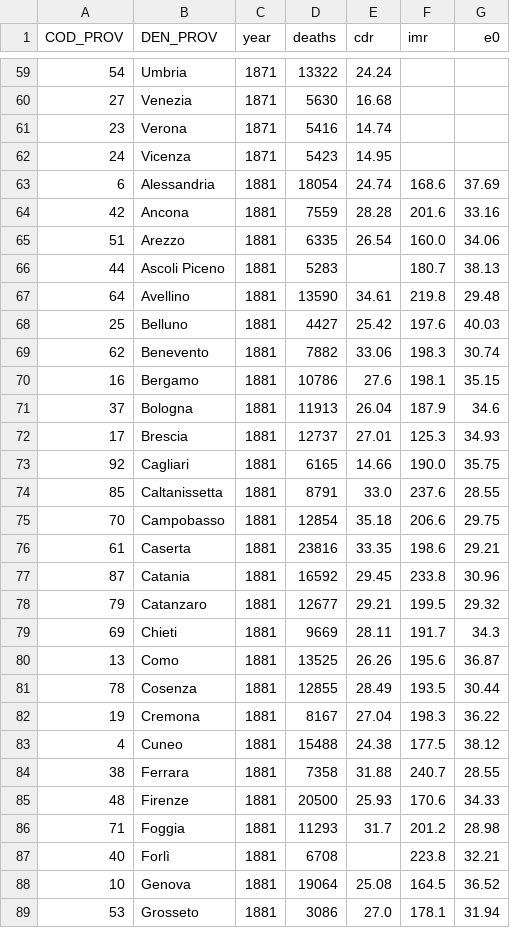
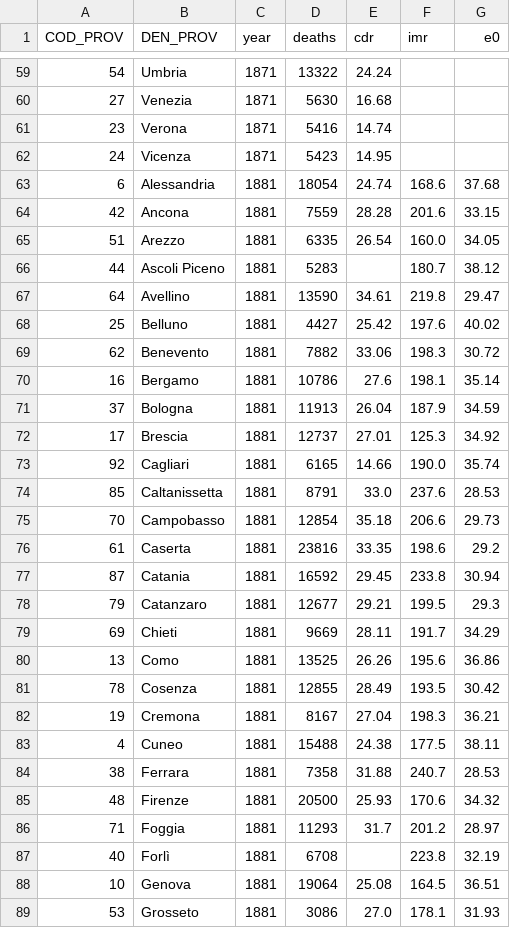
Before and after one commit to nicolabarban/demopast, a CSV file: data/mortality/mortality_panel.csv, drawn as a sheet; only a part is shown, gaps mark what is left out; the diff covers the shown part only.

Commit message:
feat: HMD-style abridged life tables (Andreev-Kingkade a0, ax column)
- Life tables 1881/1921/comp rebuilt following HMD Methods Protocol v6:
  a0 from Andreev-Kingkade (2015) sex-specific formulas in m0 (total sex
  = death-weighted M/F average), 4a1=1.5, nax=n/2, open interval 85+ via
  qx=1, ax=1/mx, Lx=lx/mx
- New ax column in lifetables_1881/1921/comp CSVs
- comp tables also pick up the rebuilt 1901 census denominators
- test/lifetables.qmd: ax in full table, HMD method note
- REGNO e0(T) still matches ISTAT: 43.41 / 44.40 / 54.89 / 56.83

```diff
--- a/data/mortality/mortality_panel.csv
+++ b/data/mortality/mortality_panel.csv
@@ -62,28 +62,28 @@ COD_PROV,DEN_PROV,year,deaths,cdr,imr,e0
 24,Vicenza,1871,5423,14.95,,
-6,Alessandria,1881,18054,24.74,168.6,37.69
-42,Ancona,1881,7559,28.28,201.6,33.16
-51,Arezzo,1881,6335,26.54,160.0,34.06
-44,Ascoli Piceno,1881,5283,,180.7,38.13
-64,Avellino,1881,13590,34.61,219.8,29.48
-25,Belluno,1881,4427,25.42,197.6,40.03
-62,Benevento,1881,7882,33.06,198.3,30.74
-16,Bergamo,1881,10786,27.6,198.1,35.15
-37,Bologna,1881,11913,26.04,187.9,34.6
-17,Brescia,1881,12737,27.01,125.3,34.93
-92,Cagliari,1881,6165,14.66,190.0,35.75
-85,Caltanissetta,1881,8791,33.0,237.6,28.55
-70,Campobasso,1881,12854,35.18,206.6,29.75
-61,Caserta,1881,23816,33.35,198.6,29.21
-87,Catania,1881,16592,29.45,233.8,30.96
-79,Catanzaro,1881,12677,29.21,199.5,29.32
-69,Chieti,1881,9669,28.11,191.7,34.3
-13,Como,1881,13525,26.26,195.6,36.87
-78,Cosenza,1881,12855,28.49,193.5,30.44
-19,Cremona,1881,8167,27.04,198.3,36.22
-4,Cuneo,1881,15488,24.38,177.5,38.12
-38,Ferrara,1881,7358,31.88,240.7,28.55
-48,Firenze,1881,20500,25.93,170.6,34.33
-71,Foggia,1881,11293,31.7,201.2,28.98
-40,Forlì,1881,6708,,223.8,32.21
-10,Genova,1881,19064,25.08,164.5,36.52
-53,Grosseto,1881,3086,27.0,178.1,31.94
+6,Alessandria,1881,18054,24.74,168.6,37.68
+42,Ancona,1881,7559,28.28,201.6,33.15
+51,Arezzo,1881,6335,26.54,160.0,34.05
+44,Ascoli Piceno,1881,5283,,180.7,38.12
+64,Avellino,1881,13590,34.61,219.8,29.47
+25,Belluno,1881,4427,25.42,197.6,40.02
+62,Benevento,1881,7882,33.06,198.3,30.72
+16,Bergamo,1881,10786,27.6,198.1,35.14
+37,Bologna,1881,11913,26.04,187.9,34.59
+17,Brescia,1881,12737,27.01,125.3,34.92
+92,Cagliari,1881,6165,14.66,190.0,35.74
+85,Caltanissetta,1881,8791,33.0,237.6,28.53
+70,Campobasso,1881,12854,35.18,206.6,29.73
+61,Caserta,1881,23816,33.35,198.6,29.2
+87,Catania,1881,16592,29.45,233.8,30.94
+79,Catanzaro,1881,12677,29.21,199.5,29.3
+69,Chieti,1881,9669,28.11,191.7,34.29
+13,Como,1881,13525,26.26,195.6,36.86
+78,Cosenza,1881,12855,28.49,193.5,30.42
+19,Cremona,1881,8167,27.04,198.3,36.21
+4,Cuneo,1881,15488,24.38,177.5,38.11
+38,Ferrara,1881,7358,31.88,240.7,28.53
+48,Firenze,1881,20500,25.93,170.6,34.32
+71,Foggia,1881,11293,31.7,201.2,28.97
+40,Forlì,1881,6708,,223.8,32.19
+10,Genova,1881,19064,25.08,164.5,36.51
+53,Grosseto,1881,3086,27.0,178.1,31.93
```
Also changed, not shown: 58 edited cells elsewhere in this file, data/mortality/e0_comp.csv, 4 other files.
